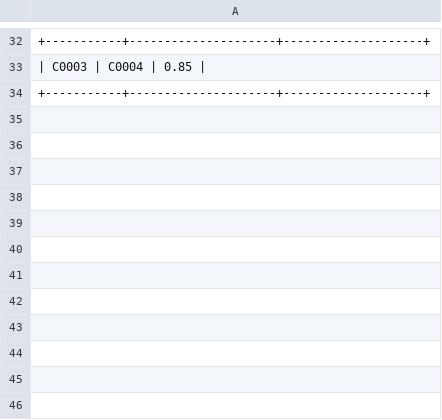
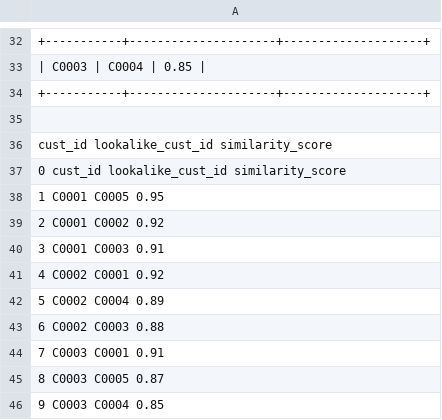
Before and after one commit to neelimabonangi/eCommerce-Transactions-Dataset, a CSV file: Neelima_Bonangi_Lookalike.csv, drawn as a sheet; only a part is shown, gaps mark what is left out.

Commit message:
Update Neelima_Bonangi_Lookalike.csv

```diff
--- a/Neelima_Bonangi_Lookalike.csv
+++ b/Neelima_Bonangi_Lookalike.csv
@@ -34 +34,13 @@
 "+-----------+---------------------+--------------------+"
+
+ cust_id  lookalike_cust_id  similarity_score
+0  cust_id  lookalike_cust_id  similarity_score
+1    C0001              C0005              0.95
+2    C0001              C0002              0.92
+3    C0001              C0003              0.91
+4    C0002              C0001              0.92
+5    C0002              C0004              0.89
+6    C0002              C0003              0.88
+7    C0003              C0001              0.91
+8    C0003              C0005              0.87
+9    C0003              C0004              0.85
```
